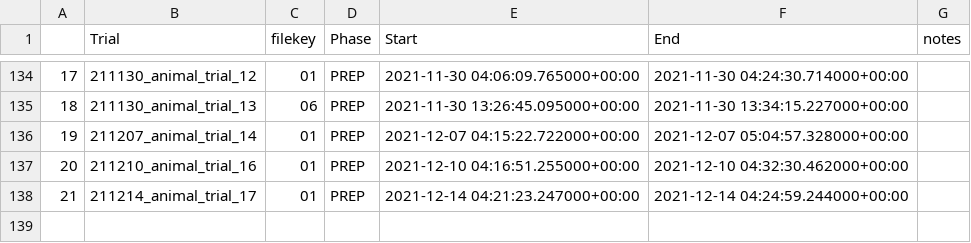
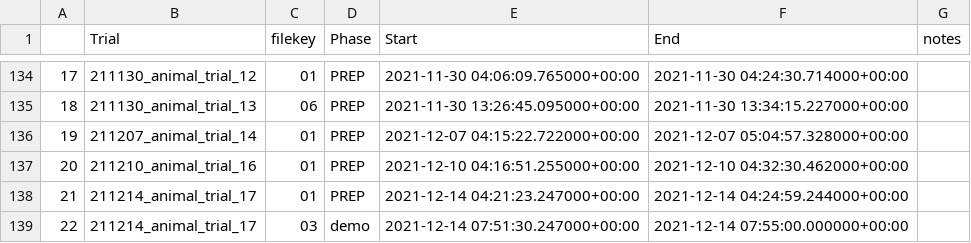
Before and after one commit to bastianlb/extract_mkv_k4a, a CSV file: annotations_processed.csv, drawn as a sheet; only a part is shown, gaps mark what is left out.

```diff
--- a/annotations_processed.csv
+++ b/annotations_processed.csv
@@ -138 +138,2 @@
 21,211214_animal_trial_17,01,PREP,2021-12-14 04:21:23.247000+00:00,2021-12-14 04:24:59.244000+00:00,
+22,211214_animal_trial_17,03,demo,2021-12-14 07:51:30.247000+00:00,2021-12-14 07:55:00.000000+00:00,
```
Also changed, not shown: 14 other files.
